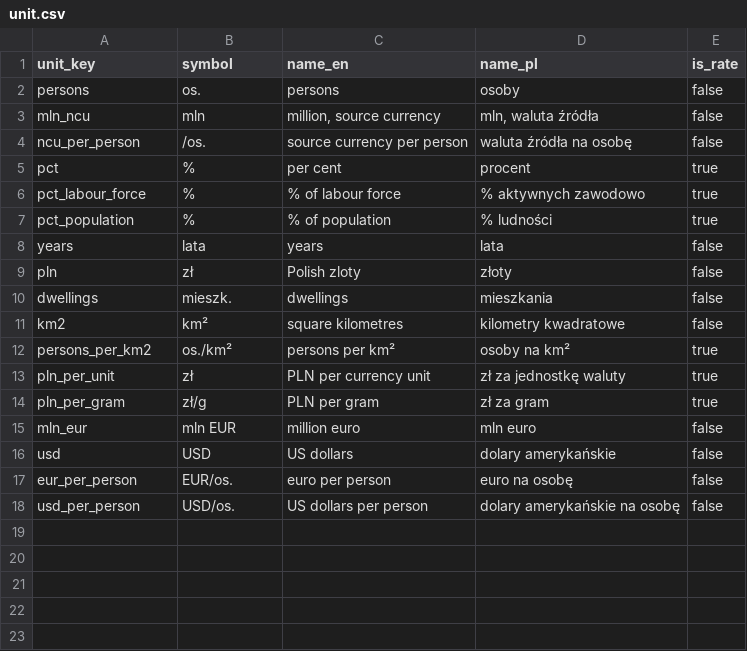
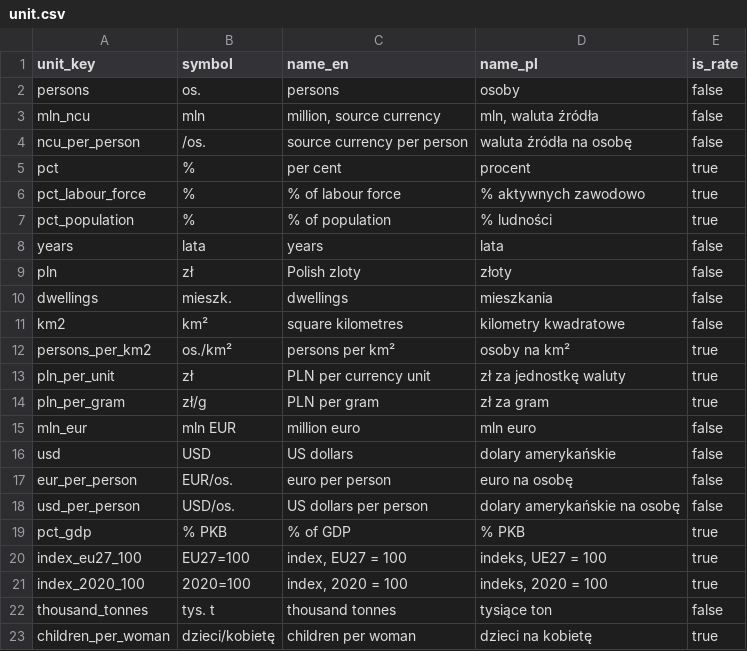
Before and after one commit to zohelo/zohelo-data, a CSV file: warehouse/seeds/unit.csv, drawn as a sheet.

```diff
--- a/warehouse/seeds/unit.csv
+++ b/warehouse/seeds/unit.csv
@@ -18 +18,6 @@ eur_per_person,EUR/os.,euro per person,euro na osobę,false
 usd_per_person,USD/os.,US dollars per person,dolary amerykańskie na osobę,false
+pct_gdp,% PKB,% of GDP,% PKB,true
+index_eu27_100,EU27=100,"index, EU27 = 100","indeks, UE27 = 100",true
+index_2020_100,2020=100,"index, 2020 = 100","indeks, 2020 = 100",true
+thousand_tonnes,tys. t,thousand tonnes,tysiące ton,false
+children_per_woman,dzieci/kobietę,children per woman,dzieci na kobietę,true
```
Also changed, not shown: warehouse/seeds/kpi.csv, warehouse/seeds/kpi_measure.csv, 27 other files.
